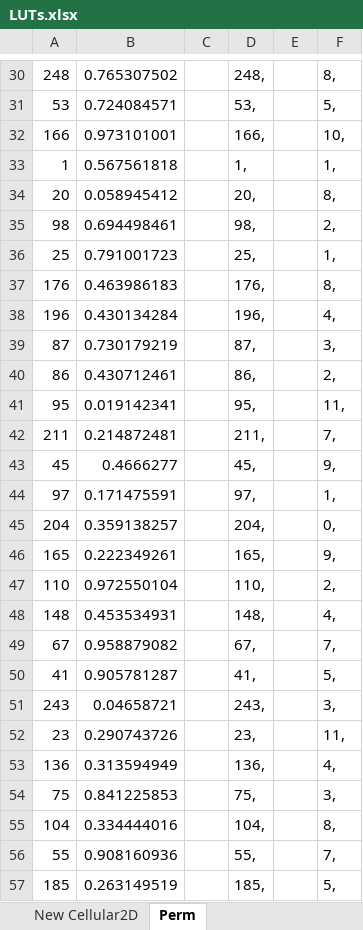
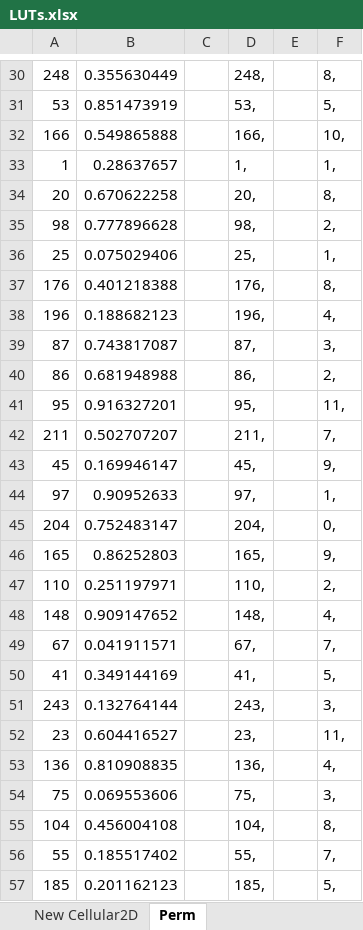
Before and after one commit to Auburn/FastNoiseLite, an Excel workbook: LUTs.xlsx, sheet Perm, drawn as a sheet; only a part is shown, gaps mark what is left out; values as stored, in another font and other column widths than the file's, no borders; table styles not drawn; the diff covers the shown part only; the diff names each change by its address in the sheet, - before the commit and + after, or states it on an @@ line.

```diff
--- a/LUTs.xlsx (sheet Perm)
+++ b/LUTs.xlsx (sheet Perm)
-B30: 0.765307502
+B30: 0.355630449
-B31: 0.724084571
+B31: 0.851473919
-B32: 0.973101001
+B32: 0.549865888
-B33: 0.567561818
+B33: 0.28637657
-B34: 0.058945412
+B34: 0.670622258
-B35: 0.694498461
+B35: 0.777896628
-B36: 0.791001723
+B36: 0.075029406
-B37: 0.463986183
+B37: 0.401218388
-B38: 0.430134284
+B38: 0.188682123
-B39: 0.730179219
+B39: 0.743817087
-B40: 0.430712461
+B40: 0.681948988
-B41: 0.019142341
+B41: 0.916327201
-B42: 0.214872481
+B42: 0.502707207
-B43: 0.4666277
+B43: 0.169946147
-B44: 0.171475591
+B44: 0.90952633
-B45: 0.359138257
+B45: 0.752483147
-B46: 0.222349261
+B46: 0.86252803
-B47: 0.972550104
+B47: 0.251197971
-B48: 0.453534931
+B48: 0.909147652
-B49: 0.958879082
+B49: 0.041911571
-B50: 0.905781287
+B50: 0.349144169
-B51: 0.04658721
+B51: 0.132764144
-B52: 0.290743726
+B52: 0.604416527
-B53: 0.313594949
+B53: 0.810908835
-B54: 0.841225853
+B54: 0.069553606
-B55: 0.334444016
+B55: 0.456004108
-B56: 0.908160936
+B56: 0.185517402
-B57: 0.263149519
+B57: 0.201162123
```
Also changed, not shown: 228 edited cells elsewhere in this sheet, sheet Cellular3D, sheet Cellular2D, sheet New Cellular3D, sheet Grad 4D, sheet New Cellular2D, sheet Grad 3D, 4 more sheets, charts or pictures, 2 other files.
